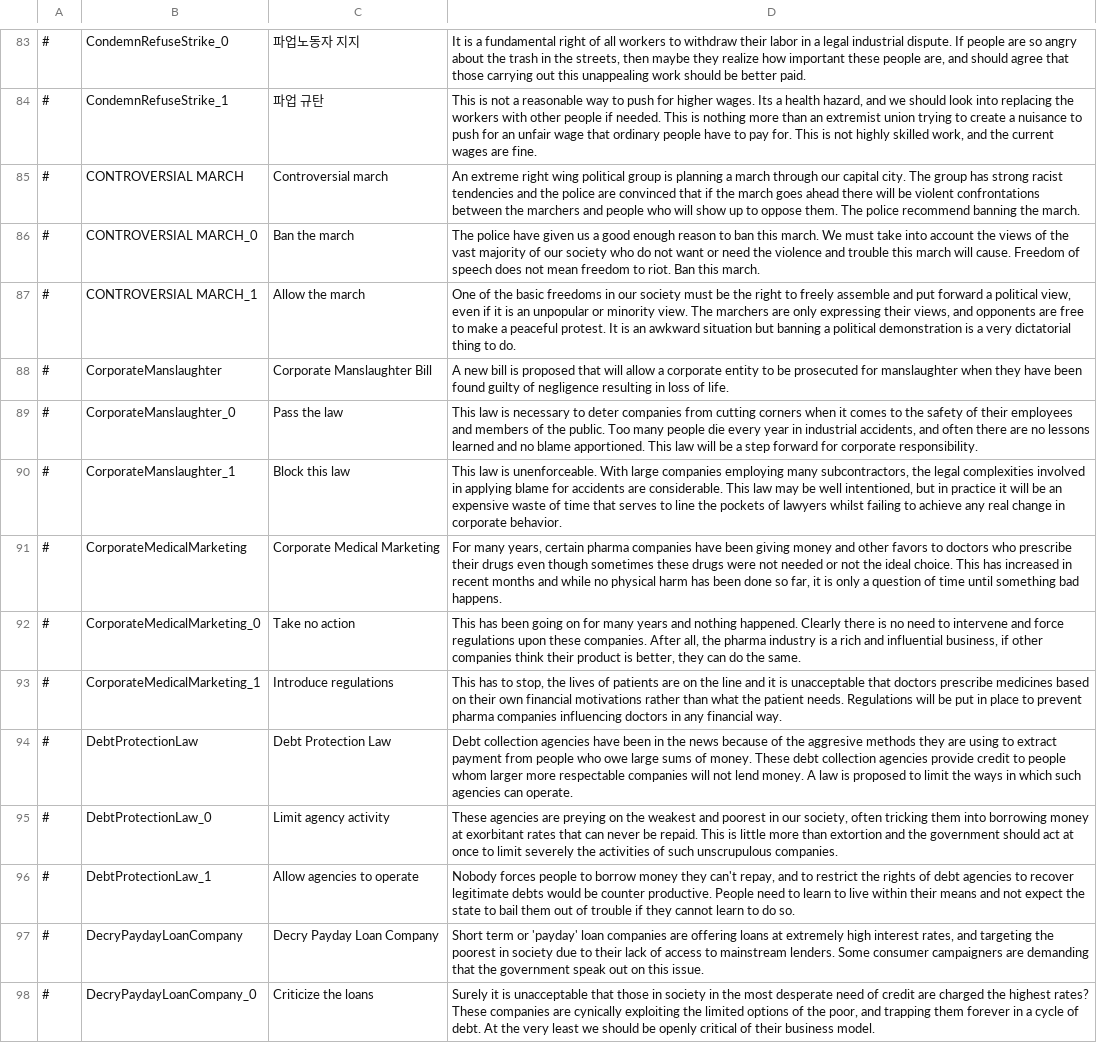
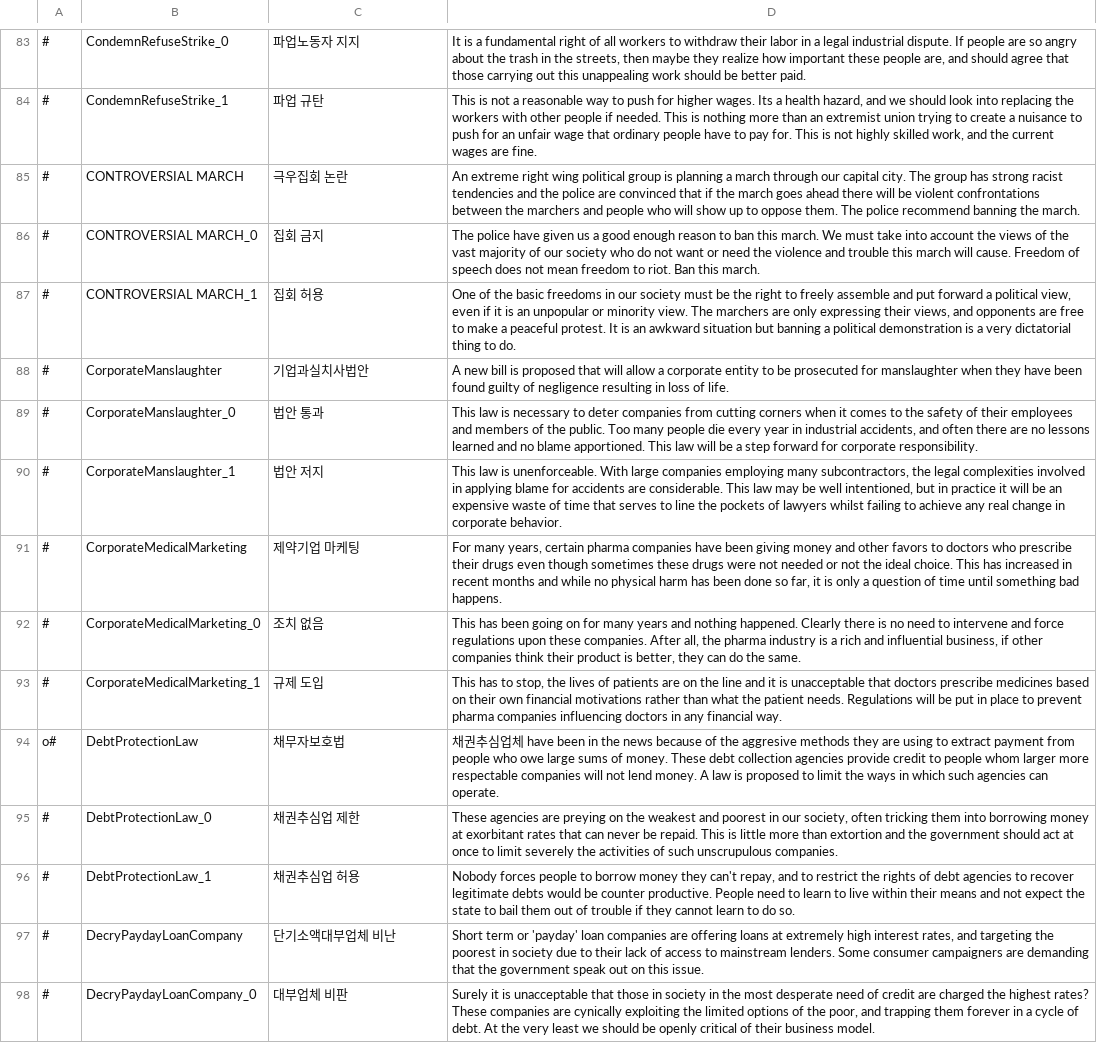
Before and after one commit to whiteforce4/Democracy4KoreanTranslation, a CSV file: Korean/dilemmas.csv, drawn as a sheet; only a part is shown, gaps mark what is left out; the diff covers the shown part only; the diff names each change by its address in the sheet, - before the commit and + after, or states it on an @@ line.

Commit message:
Update dilemmas.csv

```diff
--- a/Korean/dilemmas.csv
+++ b/Korean/dilemmas.csv
-C85: Controversial march
+C85: 극우집회 논란
-C86: Ban the march
+C86: 집회 금지
-C87: Allow the march
+C87: 집회 허용
-C88: Corporate Manslaughter Bill
+C88: 기업과실치사법안
-C89: Pass the law
+C89: 법안 통과
-C90: Block this law
+C90: 법안 저지
-C91: Corporate Medical Marketing
+C91: 제약기업 마케팅
-C92: Take no action
+C92: 조치 없음
-C93: Introduce regulations
+C93: 규제 도입
-A94: #
+A94: o#
-C94: Debt Protection Law
+C94: 채무자보호법
-D94: Debt collection agencies have been…
+D94: 채권추심업체 have been…
-C95: Limit agency activity
+C95: 채권추심업 제한
-C96: Allow agencies to operate
+C96: 채권추심업 허용
-C97: Decry Payday Loan Company
+C97: 단기소액대부업체 비난
-C98: Criticize the loans
+C98: 대부업체 비판
```
Also changed, not shown: 78 edited cells elsewhere in this file.
